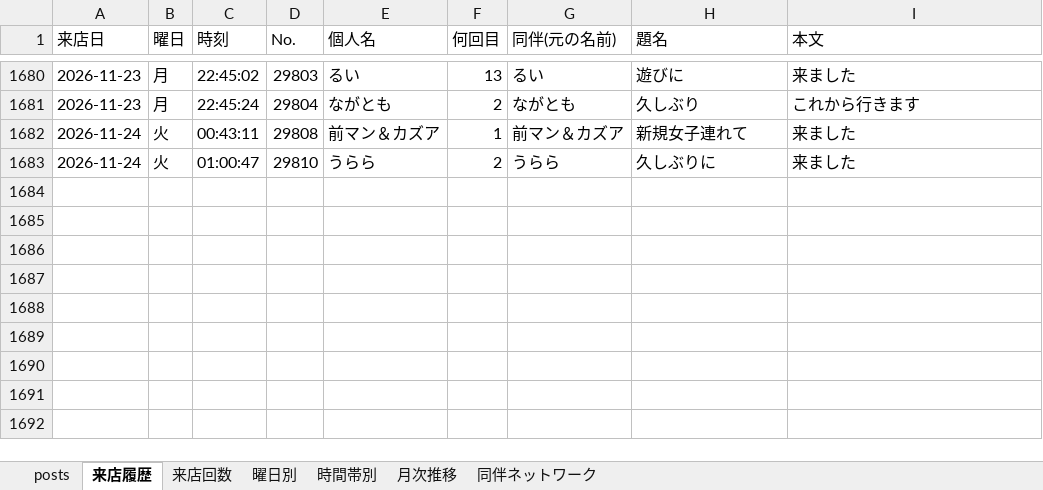
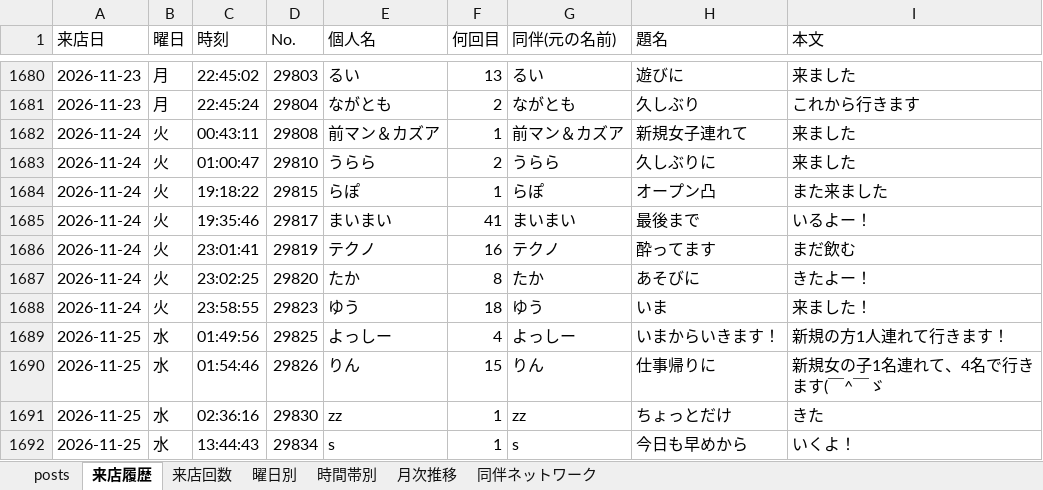
Before and after one commit to satoshiroid/bambitch-bbs-archiver, an Excel workbook: bbs_log.xlsx, sheet 来店履歴, drawn as a sheet; only a part is shown, gaps mark what is left out; values as stored, in another font and other column widths than the file's, no borders; the diff names each change by its address in the sheet, - before the commit and + after, or states it on an @@ line.

```diff
--- a/bbs_log.xlsx (sheet 来店履歴)
+++ b/bbs_log.xlsx (sheet 来店履歴)
+row 1684: 2026-11-24 | 火 | 19:18:22 | 29815 | らぽ | 1 | らぽ | オープン凸 | また来ました
+row 1685: 2026-11-24 | 火 | 19:35:46 | 29817 | まいまい | 41 | まいまい | 最後まで | いるよー！
+row 1686: 2026-11-24 | 火 | 23:01:41 | 29819 | テクノ | 16 | テクノ | 酔ってます | まだ飲む
+row 1687: 2026-11-24 | 火 | 23:02:25 | 29820 | たか | 8 | たか | あそびに | きたよー！
+row 1688: 2026-11-24 | 火 | 23:58:55 | 29823 | ゆう | 18 | ゆう | いま | 来ました！
+row 1689: 2026-11-25 | 水 | 01:49:56 | 29825 | よっしー | 4 | よっしー | いまからいきます！ | 新規の方1人連れて行きます！
+row 1690: 2026-11-25 | 水 | 01:54:46 | 29826 | りん | 15 | りん | 仕事帰りに | 新規女の子1名連れて、4名で行きます(￣^￣ゞ
+row 1691: 2026-11-25 | 水 | 02:36:16 | 29830 | zz | 1 | zz | ちょっとだけ | きた
+row 1692: 2026-11-25 | 水 | 13:44:43 | 29834 | s | 1 | s | 今日も早めから | いくよ！
```
Also changed, not shown: sheet posts, sheet 来店回数, sheet 時間帯別, sheet 曜日別, sheet 月次推移, 1 other file.
